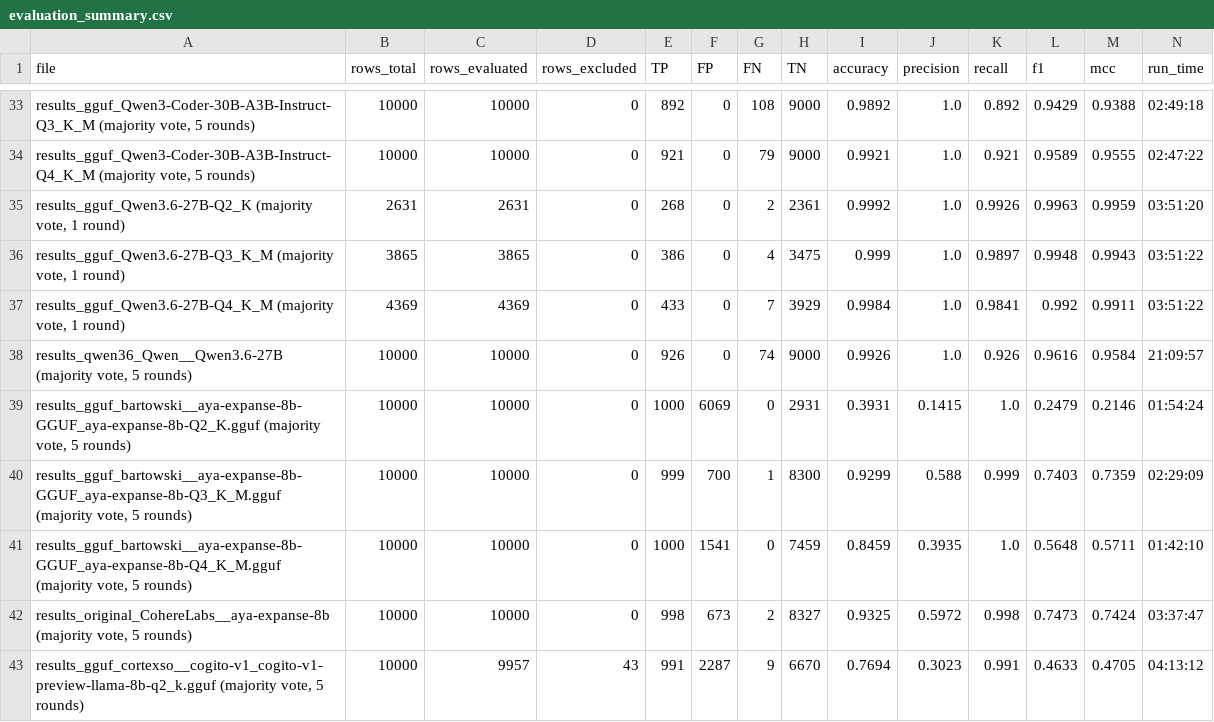
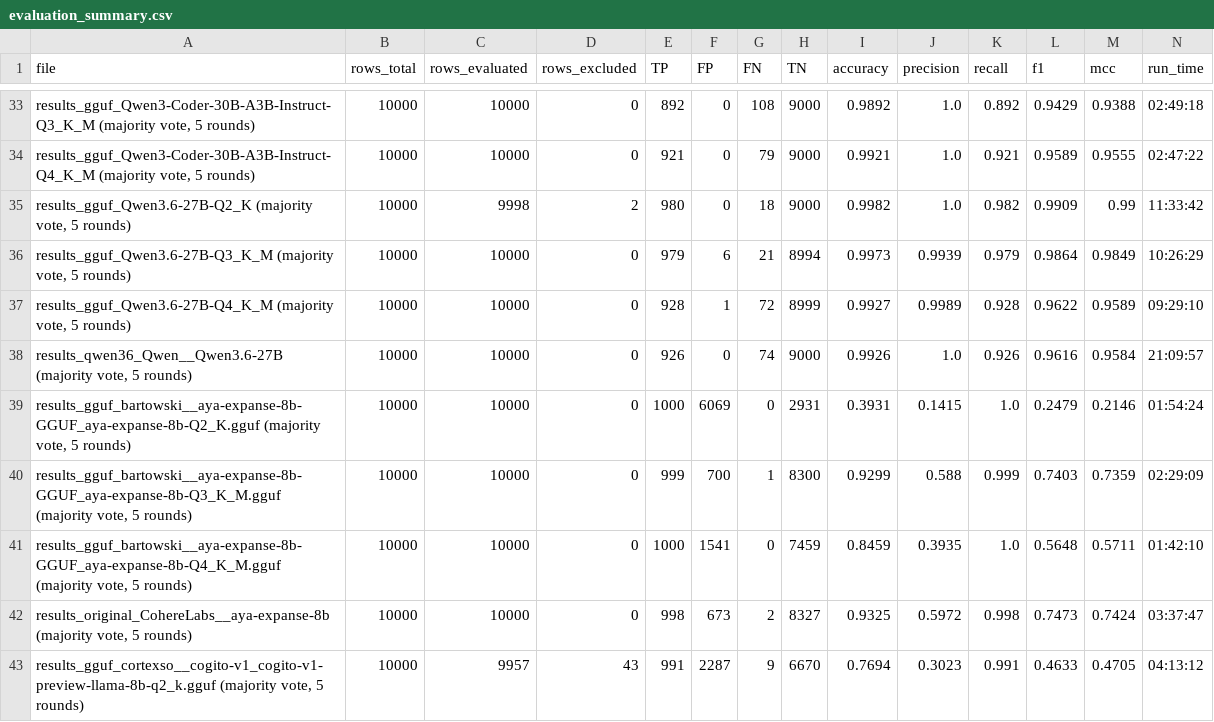
Before and after one commit to cragkhit/quantization-clone-study, a CSV file: summaries/evaluation_summary.csv, drawn as a sheet; only a part is shown, gaps mark what is left out; removed rows and columns are numbered as before the commit, all else as after; the diff names each change by its address in the sheet, - before the commit and + after, or states it on an @@ line.

```diff
--- a/summaries/evaluation_summary.csv
+++ b/summaries/evaluation_summary.csv
-row 35: results_gguf_Qwen3.6-27B-Q2_K (majority vote, 1 round) | 2631 | 2631 | 0 | 268 | 0 | 2 | 2361 | 0.9992 | 1.0 | 0.9926 | 0.9963 | 0.9959 | 03:51:20
-row 36: results_gguf_Qwen3.6-27B-Q3_K_M (majority vote, 1 round) | 3865 | 3865 | 0 | 386 | 0 | 4 | 3475 | 0.999 | 1.0 | 0.9897 | 0.9948 | 0.9943 | 03:51:22
-row 37: results_gguf_Qwen3.6-27B-Q4_K_M (majority vote, 1 round) | 4369 | 4369 | 0 | 433 | 0 | 7 | 3929 | 0.9984 | 1.0 | 0.9841 | 0.992 | 0.9911 | 03:51:22
+row 35: results_gguf_Qwen3.6-27B-Q2_K (majority vote, 5 rounds) | 10000 | 9998 | 2 | 980 | 0 | 18 | 9000 | 0.9982 | 1.0 | 0.982 | 0.9909 | 0.99 | 11:33:42
+row 36: results_gguf_Qwen3.6-27B-Q3_K_M (majority vote, 5 rounds) | 10000 | 10000 | 0 | 979 | 6 | 21 | 8994 | 0.9973 | 0.9939 | 0.979 | 0.9864 | 0.9849 | 10:26:29
+row 37: results_gguf_Qwen3.6-27B-Q4_K_M (majority vote, 5 rounds) | 10000 | 10000 | 0 | 928 | 1 | 72 | 8999 | 0.9927 | 0.9989 | 0.928 | 0.9622 | 0.9589 | 09:29:10
```
Also changed, not shown: 1 other file.
